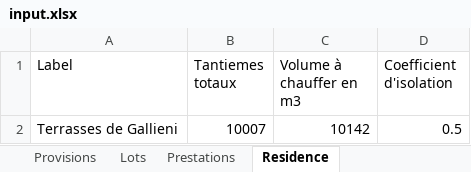
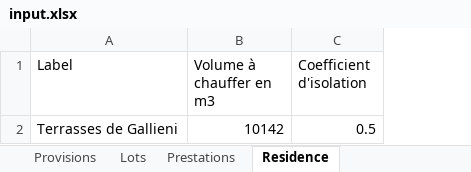
Before and after one commit to Gavroche97/calculateurdecharges, an Excel workbook: input.xlsx, sheet Residence, drawn as a sheet; values as stored, in another font and other column widths than the file's, no borders; table styles not drawn; the diff names each change by its address in the sheet, - before the commit and + after, or states it on an @@ line.

```diff
--- a/input.xlsx (sheet Residence)
+++ b/input.xlsx (sheet Residence)
-column B (Tantiemes totaux), row 2: 10007
```
Also changed, not shown: sheet Lots, 1 other file.
